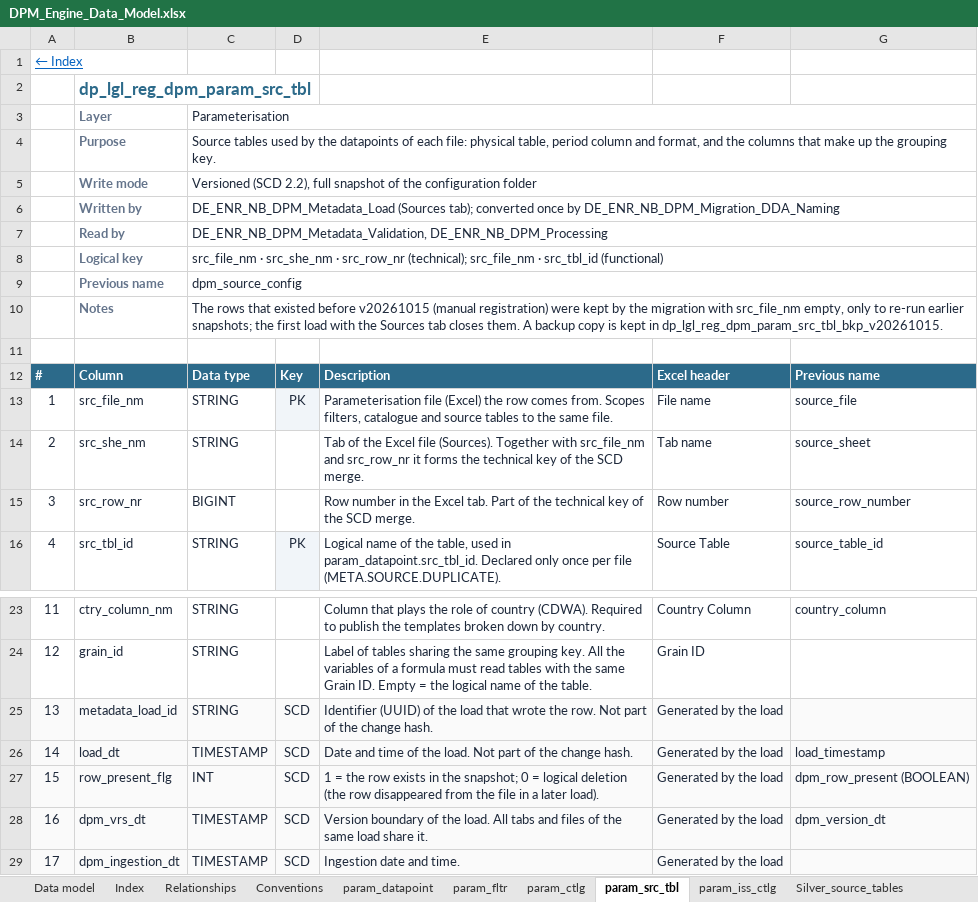
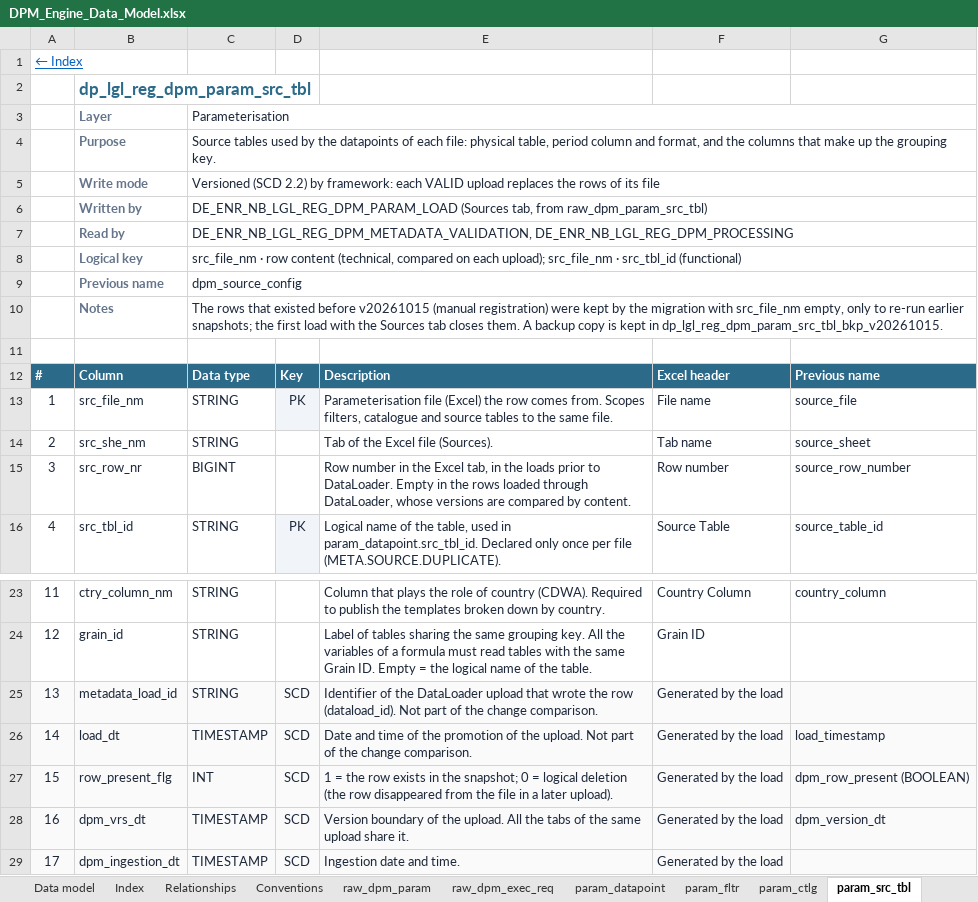
Before and after one commit to laurapellicer2010-svg/dpm, an Excel workbook: docs/DPM_Engine_Data_Model.xlsx, sheet param_src_tbl, drawn as a sheet; only a part is shown, gaps mark what is left out; values as stored, in another font and other column widths than the file's, no borders; the diff names each change by its address in the sheet, - before the commit and + after, or states it on an @@ line.

```diff
--- a/docs/DPM_Engine_Data_Model.xlsx (sheet param_src_tbl)
+++ b/docs/DPM_Engine_Data_Model.xlsx (sheet param_src_tbl)
+sheet tab: raw_dpm_param
+sheet tab: raw_dpm_exec_req
-C5: Versioned (SCD 2.2), full snapshot of the configuration folder
+C5: Versioned (SCD 2.2) by framework: each VALID upload replaces the rows of its file
-C6: DE_ENR_NB_DPM_Metadata_Load (Sources tab); converted once by DE_ENR_NB_DPM_Migration_DDA_Naming
+C6: DE_ENR_NB_LGL_REG_DPM_PARAM_LOAD (Sources tab, from raw_dpm_param_src_tbl)
-C7: DE_ENR_NB_DPM_Metadata_Validation, DE_ENR_NB_DPM_Processing
+C7: DE_ENR_NB_LGL_REG_DPM_METADATA_VALIDATION, DE_ENR_NB_LGL_REG_DPM_PROCESSING
-C8: src_file_nm · src_she_nm · src_row_nr (technical); src_file_nm ·…
+C8: src_file_nm · row content (technical, compared on each upload); src_file_nm ·…
-E14: …file (Sources). Together with src_file_nm and src_row_nr it forms the technical key of the SCD merge.
+E14: …file (Sources).
-E15: …the Excel tab. Part of the technical key of the SCD merge.
+E15: …the Excel tab, in the loads prior to DataLoader. Empty in the rows loaded through DataLoader, whose versions are compared by content.
-E25: Identifier (UUID) of the load that wrote the row. Not part of the change hash.
+E25: Identifier of the DataLoader upload that wrote the row (dataload_id). Not part of the change comparison.
-E26: …of the load. Not part of the change hash.
+E26: …of the promotion of the upload. Not part of the change comparison.
-E27: …a later load).
+E27: …a later upload).
-E28: …of the load. All tabs and files of the same load share it.
+E28: …of the upload. All the tabs of the same upload share it.
```
Also changed, not shown: sheet Index, sheet Relationships, sheet param_fltr, sheet param_datapoint, sheet param_ctlg, sheet exec, 16 more sheets, other sheet tabs, charts or pictures.
